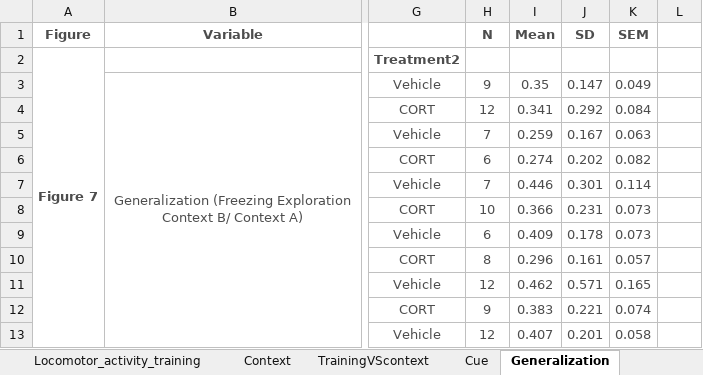
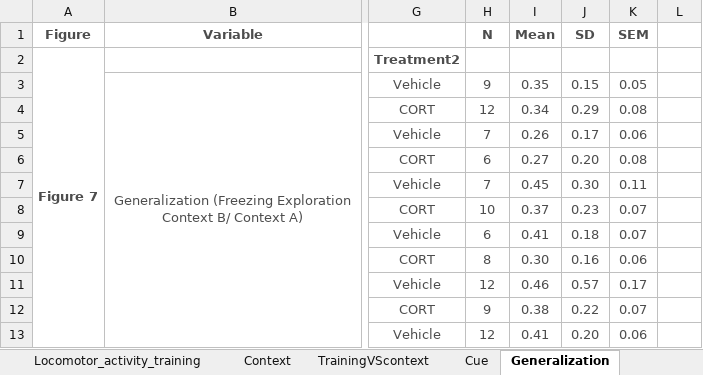
Before and after one commit to jsanguinogomez/PhD, an Excel workbook: Chapter_2/Report_sex_combined/Report (combined sexes).xlsx, sheet Generalization, drawn as a sheet; only a part is shown, gaps mark what is left out; values as stored, in another font and other column widths than the file's, no borders; the diff covers the shown part only; the diff names each change by its address in the sheet, - before the commit and + after, or states it on an @@ line.

```diff
--- a/Chapter_2/Report_sex_combined/Report (combined sexes).xlsx (sheet Generalization)
+++ b/Chapter_2/Report_sex_combined/Report (combined sexes).xlsx (sheet Generalization)
-J3 (SD): 0.147
+J3 (SD): 0.15
-K3 (SEM): 0.049
+K3 (SEM): 0.05
-I4 (Mean): 0.341
+I4 (Mean): 0.34
-J4 (SD): 0.292
+J4 (SD): 0.29
-K4 (SEM): 0.084
+K4 (SEM): 0.08
-I5 (Mean): 0.259
+I5 (Mean): 0.26
-J5 (SD): 0.167
+J5 (SD): 0.17
-K5 (SEM): 0.063
+K5 (SEM): 0.06
-I6 (Mean): 0.274
+I6 (Mean): 0.27
-J6 (SD): 0.202
+J6 (SD): 0.20
-K6 (SEM): 0.082
+K6 (SEM): 0.08
-I7 (Mean): 0.446
+I7 (Mean): 0.45
-J7 (SD): 0.301
+J7 (SD): 0.30
-K7 (SEM): 0.114
+K7 (SEM): 0.11
-I8 (Mean): 0.366
+I8 (Mean): 0.37
-J8 (SD): 0.231
+J8 (SD): 0.23
-K8:K9 (SEM): 0.073
+K8:K9 (SEM): 0.07
-I9 (Mean): 0.409
+I9 (Mean): 0.41
-J9 (SD): 0.178
+J9 (SD): 0.18
-I10 (Mean): 0.296
+I10 (Mean): 0.30
-J10 (SD): 0.161
+J10 (SD): 0.16
-K10 (SEM): 0.057
+K10 (SEM): 0.06
-I11 (Mean): 0.462
+I11 (Mean): 0.46
-J11 (SD): 0.571
+J11 (SD): 0.57
-K11 (SEM): 0.165
+K11 (SEM): 0.17
-I12 (Mean): 0.383
+I12 (Mean): 0.38
-J12 (SD): 0.221
+J12 (SD): 0.22
-K12 (SEM): 0.074
+K12 (SEM): 0.07
-I13 (Mean): 0.407
+I13 (Mean): 0.41
-J13 (SD): 0.201
+J13 (SD): 0.20
-K13 (SEM): 0.058
+K13 (SEM): 0.06
```
Also changed, not shown: 14 edited cells elsewhere in this sheet, sheet Training, sheet Cue, sheet Body_weight, sheet Context, sheet TrainingVScontext, sheet CORT, 3 more sheets.
